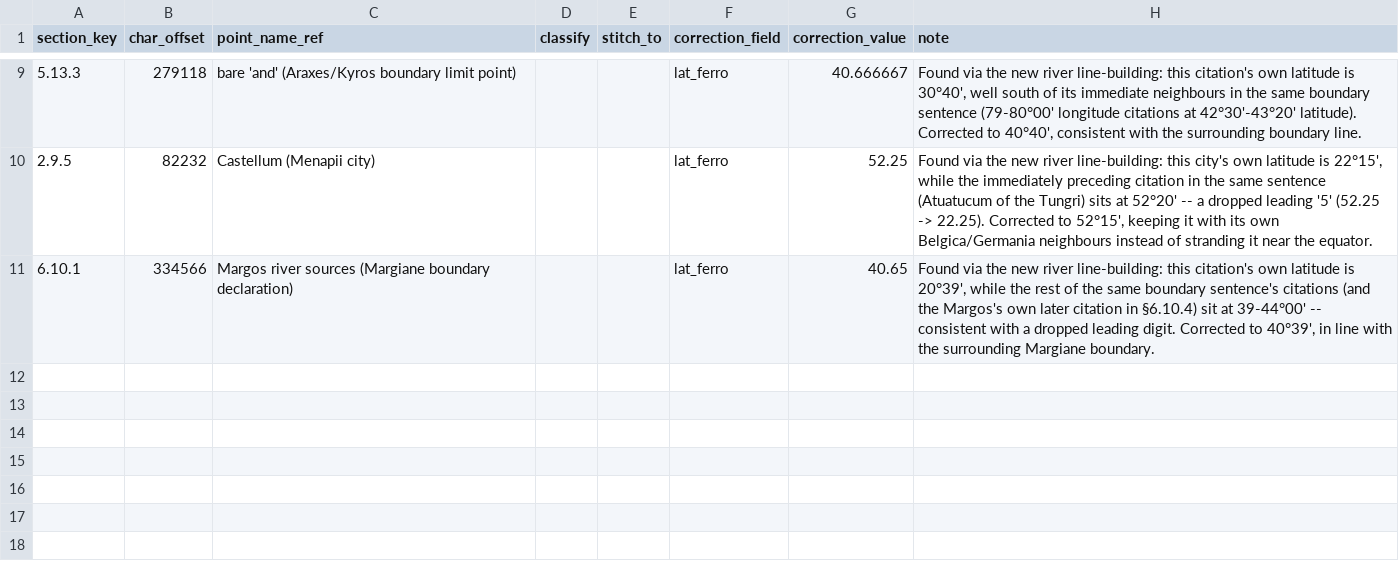
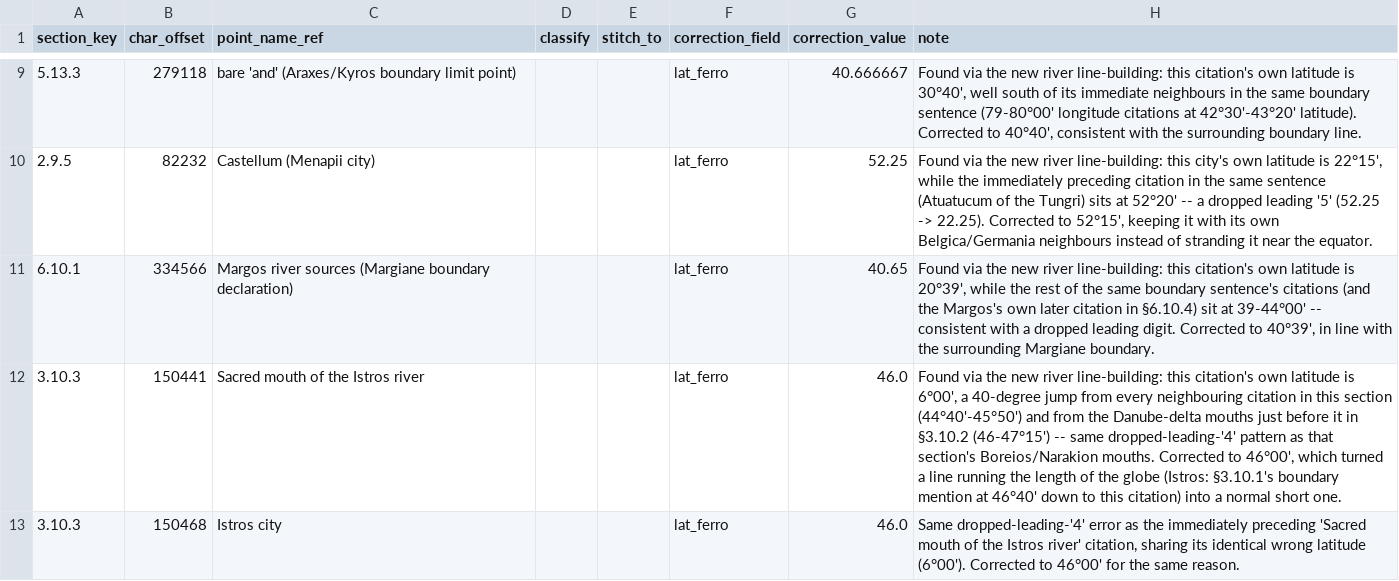
Before and after one commit to madsvoge/ptolemy, a CSV file: data/manual_point_overrides.csv, drawn as a sheet; only a part is shown, gaps mark what is left out; the diff names each change by its address in the sheet, - before the commit and + after, or states it on an @@ line.

```diff
--- a/data/manual_point_overrides.csv
+++ b/data/manual_point_overrides.csv
+row 12: 3.10.3 | 150441 | Sacred mouth of the Istros river |  |  | lat_ferro | 46.0 | Found via the new river line-building: this citation's own latitude is 6°00', a 40-degree jump from every neighbouring citation in this section (44°40'-45°50') and from the Danube-delta mouths just before it in §3.10.2 (46-47°15') -- same dropped-leading-'4' pattern as that section's Boreios/Narakion mouths. Corrected to 46°00', which turned a line running the length of the globe (Istros: §3.10.1's boundary mention at 46°40' down to this citation) into a normal short one.
+row 13: 3.10.3 | 150468 | Istros city |  |  | lat_ferro | 46.0 | Same dropped-leading-'4' error as the immediately preceding 'Sacred mouth of the Istros river' citation, sharing its identical wrong latitude (6°00'). Corrected to 46°00' for the same reason.
```
